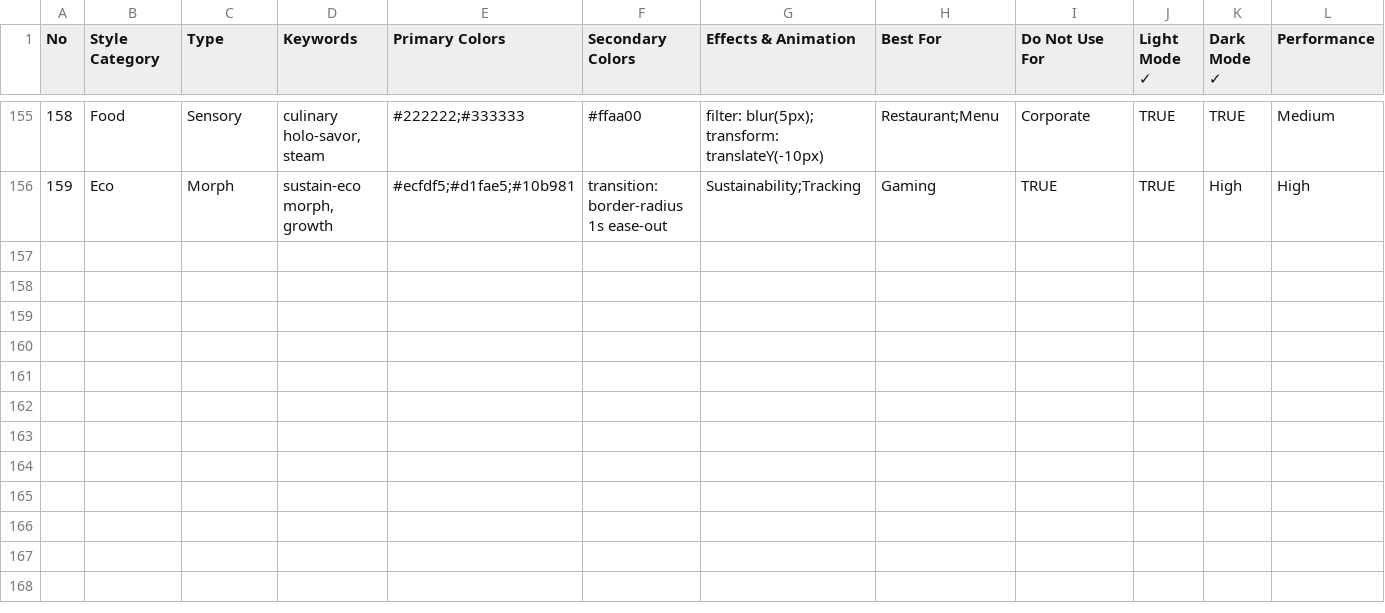
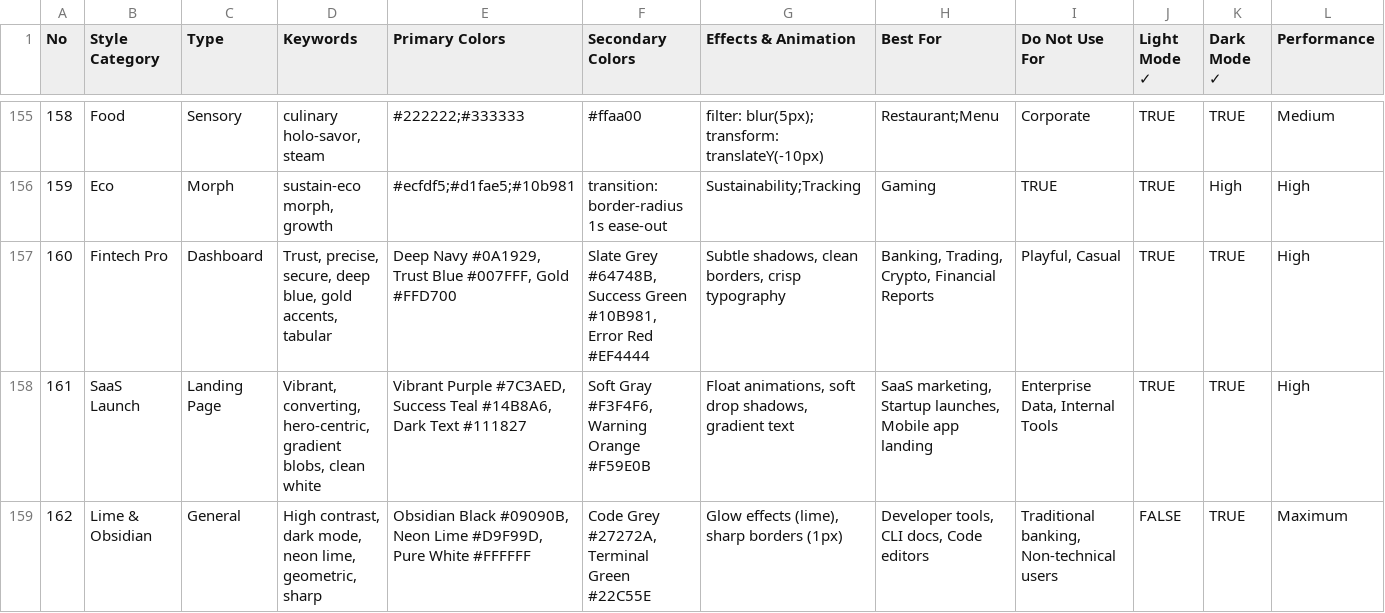
Before and after one commit to saifyxpro/ui-ux-design-pro-skill, a CSV file: skills/ui-ux-design-pro/cli/data/styles.csv, drawn as a sheet; only a part is shown, gaps mark what is left out; rows hold the shown columns only; the diff names each change by its address in the sheet, - before the commit and + after, or states it on an @@ line.

```diff
--- a/skills/ui-ux-design-pro/cli/data/styles.csv
+++ b/skills/ui-ux-design-pro/cli/data/styles.csv
+row 157: 160 | Fintech Pro | Dashboard | Trust, precise, secure, deep blue, gold accents, tabular | Deep Navy #0A1929, Trust Blue #007FFF, Gold #FFD700 | Slate Grey #64748B, Success Green #10B981, Error Red #EF4444 | Subtle shadows, clean borders, crisp typography | Banking, Trading, Crypto, Financial Reports | Playful, Casual | TRUE | TRUE | High
+row 158: 161 | SaaS Launch | Landing Page | Vibrant, converting, hero-centric, gradient blobs, clean white | Vibrant Purple #7C3AED, Success Teal #14B8A6, Dark Text #111827 | Soft Gray #F3F4F6, Warning Orange #F59E0B | Float animations, soft drop shadows, gradient text | SaaS marketing, Startup launches, Mobile app landing | Enterprise Data, Internal Tools | TRUE | TRUE | High
+row 159: 162 | Lime & Obsidian | General | High contrast, dark mode, neon lime, geometric, sharp | Obsidian Black #09090B, Neon Lime #D9F99D, Pure White #FFFFFF | Code Grey #27272A, Terminal Green #22C55E | Glow effects (lime), sharp borders (1px) | Developer tools, CLI docs, Code editors | Traditional banking, Non-technical users | FALSE | TRUE | Maximum
```
Also changed, not shown: 24 other files.
